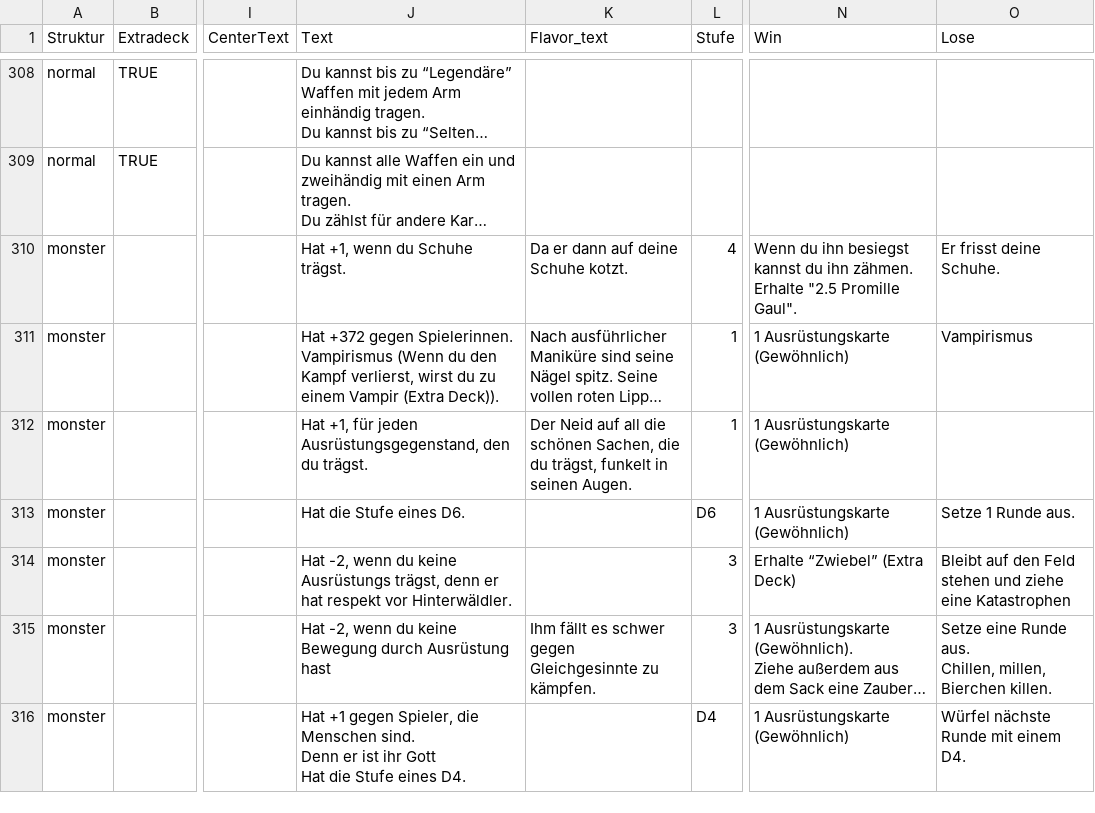
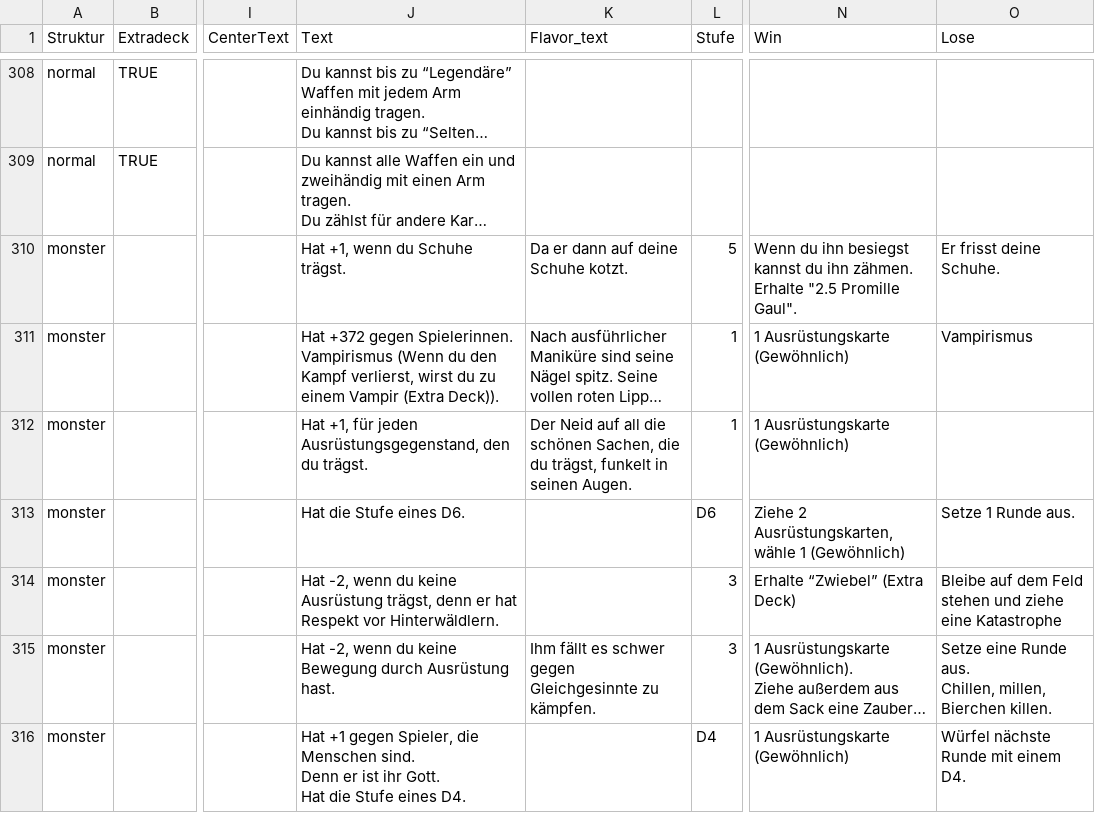
Before and after one commit to TimKroeger13/Project_Goettergaemmerung, a CSV file: Goetterdaemmerung.Unittests/Resources/Götterdämmerung-Karten.csv, drawn as a sheet; only a part is shown, gaps mark what is left out; long unchanged cells end in …; ↵ is a line break in a cell; the diff covers the shown part only; the diff names each change by its address in the sheet, - before the commit and + after, or states it on an @@ line.

```diff
--- a/Goetterdaemmerung.Unittests/Resources/Götterdämmerung-Karten.csv
+++ b/Goetterdaemmerung.Unittests/Resources/Götterdämmerung-Karten.csv
-L310 (Stufe): 4
+L310 (Stufe): 5
-N313 (Win): 1 Ausrüstungskarte (Gewöhnlich)
+N313 (Win): Ziehe 2 Ausrüstungskarten, wähle 1 (Gewöhnlich)
-J314 (Text): …du keine Ausrüstungs trägst, denn er hat respekt vor Hinterwäldler.
+J314 (Text): …du keine Ausrüstung trägst, denn er hat Respekt vor Hinterwäldlern.
-O314 (Lose): Bleibt auf den Feld stehen und ziehe eine Katastrophen
+O314 (Lose): Bleibe auf dem Feld stehen und ziehe eine Katastrophe
-J315 (Text): …durch Ausrüstung hast
+J315 (Text): …durch Ausrüstung hast.
-J316 (Text): …ist ihr Gott ↵ Hat die…
+J316 (Text): …ist ihr Gott. ↵ Hat die…
```
Also changed, not shown: 124 edited cells elsewhere in this file, Götterdämmerung-Karten.csv, 5 other files.
